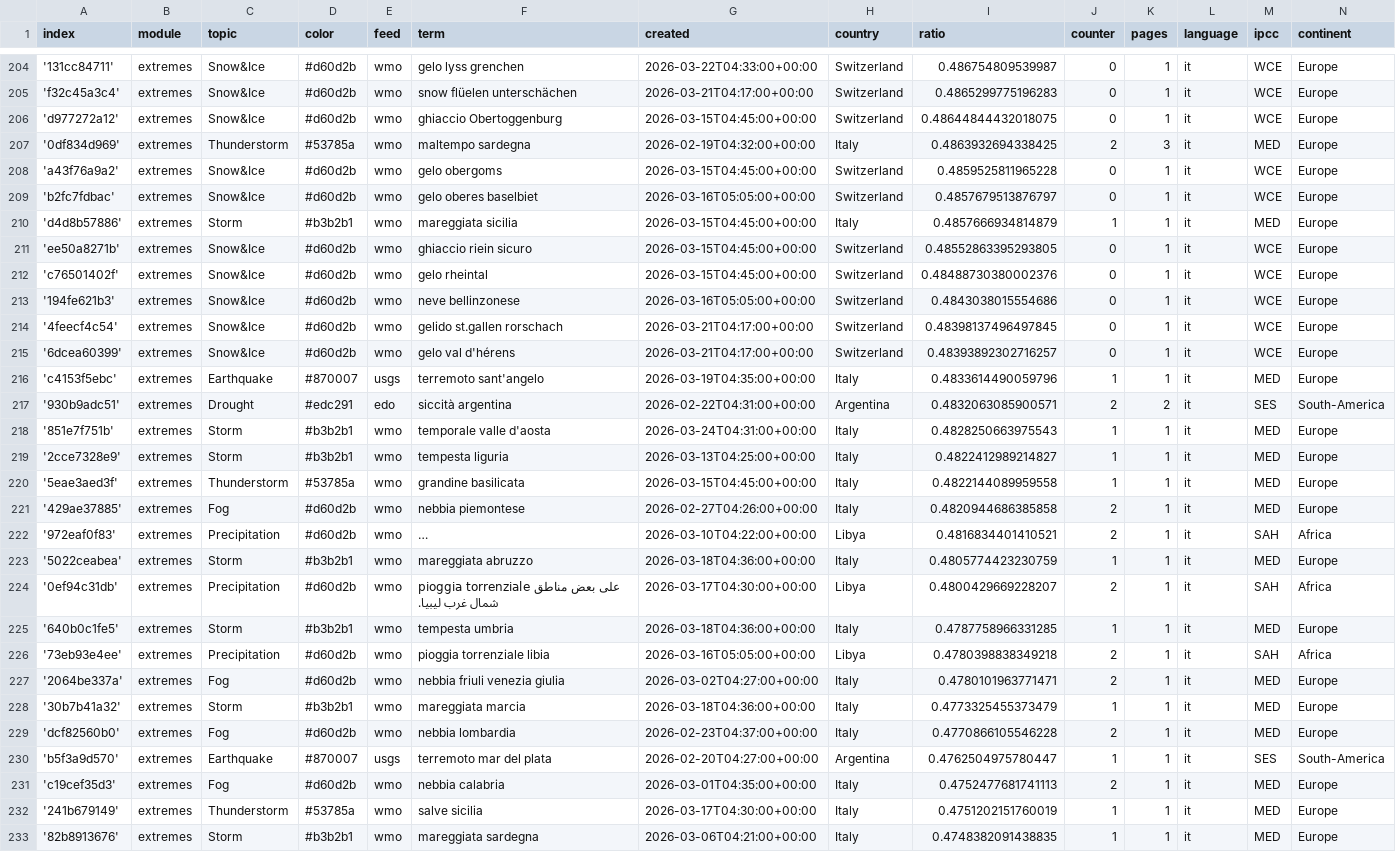
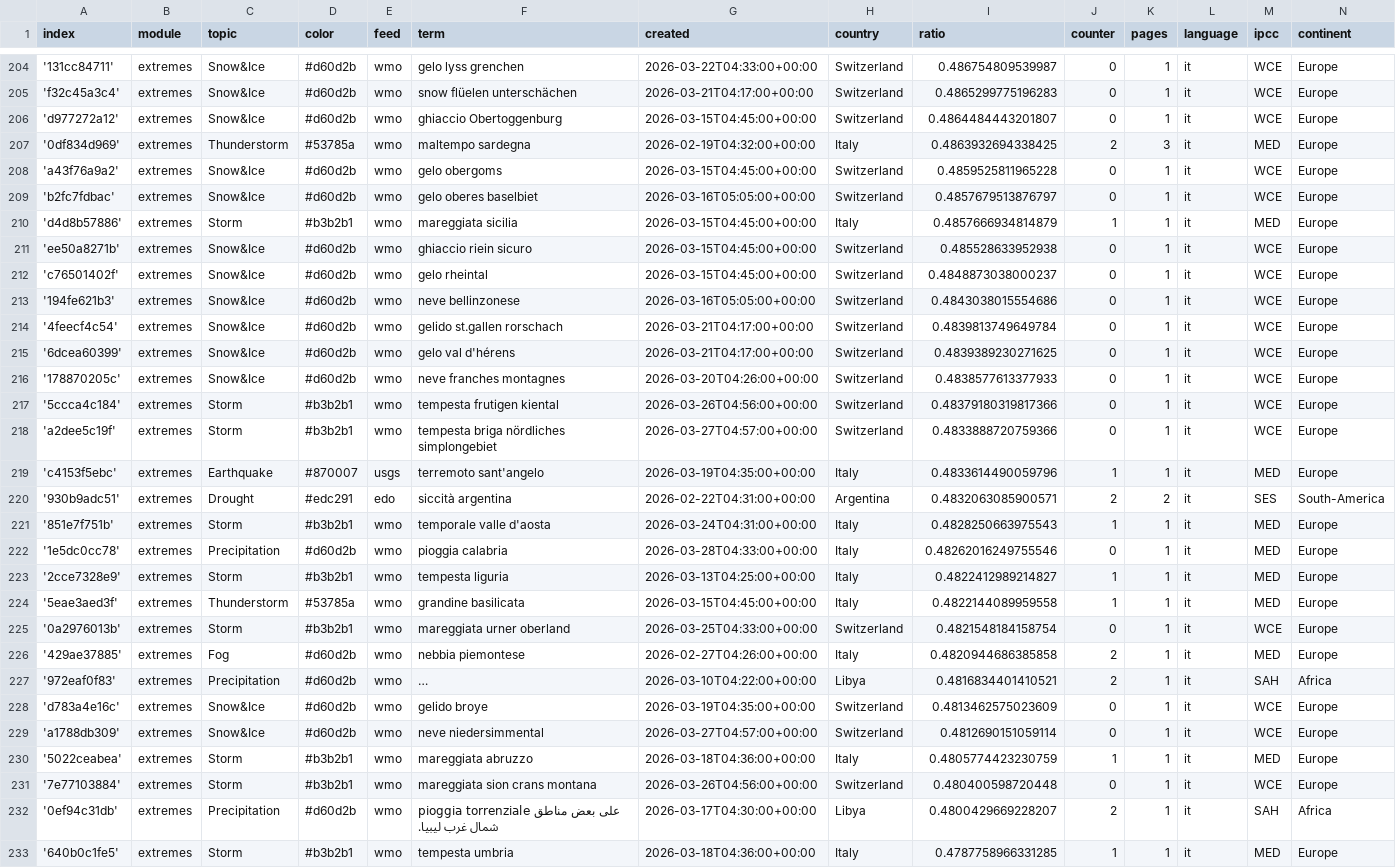
Before and after one commit to annajungfleischnews/italianExtremes, a CSV file: terms.csv, drawn as a sheet; only a part is shown, gaps mark what is left out; the shorter side is filled out with more unchanged rows; long unchanged cells end in …; the diff names each change by its address in the sheet, - before the commit and + after, or states it on an @@ line.

Commit message:
Commit from GitHub Actions (import:0.0)

```diff
--- a/terms.csv
+++ b/terms.csv
-I206 (ratio): 0.48644844432018075
+I206 (ratio): 0.4864484443201807
-I211 (ratio): 0.48552863395293805
+I211 (ratio): 0.485528633952938
-I212 (ratio): 0.48488730380002376
+I212 (ratio): 0.4848873038000237
-I214 (ratio): 0.48398137496497845
+I214 (ratio): 0.4839813749649784
-I215 (ratio): 0.48393892302716257
+I215 (ratio): 0.4839389230271625
+row 216: '178870205c' | extremes | Snow&Ice | #d60d2b | wmo | neve franches montagnes | 2026-03-20T04:26:00+00:00 | Switzerland | 0.4838577613377933 | 0 | 1 | it | WCE | Europe
+row 217: '5ccca4c184' | extremes | Storm | #b3b2b1 | wmo | tempesta frutigen kiental | 2026-03-26T04:56:00+00:00 | Switzerland | 0.48379180319817366 | 0 | 1 | it | WCE | Europe
+row 218: 'a2dee5c19f' | extremes | Storm | #b3b2b1 | wmo | tempesta briga nördliches simplongebiet | 2026-03-27T04:57:00+00:00 | Switzerland | 0.4833888720759366 | 0 | 1 | it | WCE | Europe
+row 222: '1e5dc0cc78' | extremes | Precipitation | #d60d2b | wmo | pioggia calabria | 2026-03-28T04:33:00+00:00 | Italy | 0.48262016249755546 | 0 | 1 | it | MED | Europe
+row 225: '0a2976013b' | extremes | Storm | #b3b2b1 | wmo | mareggiata urner oberland | 2026-03-25T04:33:00+00:00 | Switzerland | 0.4821548184158754 | 0 | 1 | it | WCE | Europe
+row 228: 'd783a4e16c' | extremes | Snow&Ice | #d60d2b | wmo | gelido broye | 2026-03-19T04:35:00+00:00 | Switzerland | 0.4813462575023609 | 0 | 1 | it | WCE | Europe
+row 229: 'a1788db309' | extremes | Snow&Ice | #d60d2b | wmo | neve niedersimmental | 2026-03-27T04:57:00+00:00 | Switzerland | 0.4812690151059114 | 0 | 1 | it | WCE | Europe
+row 231: '7e77103884' | extremes | Storm | #b3b2b1 | wmo | mareggiata sion crans montana | 2026-03-26T04:56:00+00:00 | Switzerland | 0.480400598720448 | 0 | 1 | it | WCE | Europe
```
